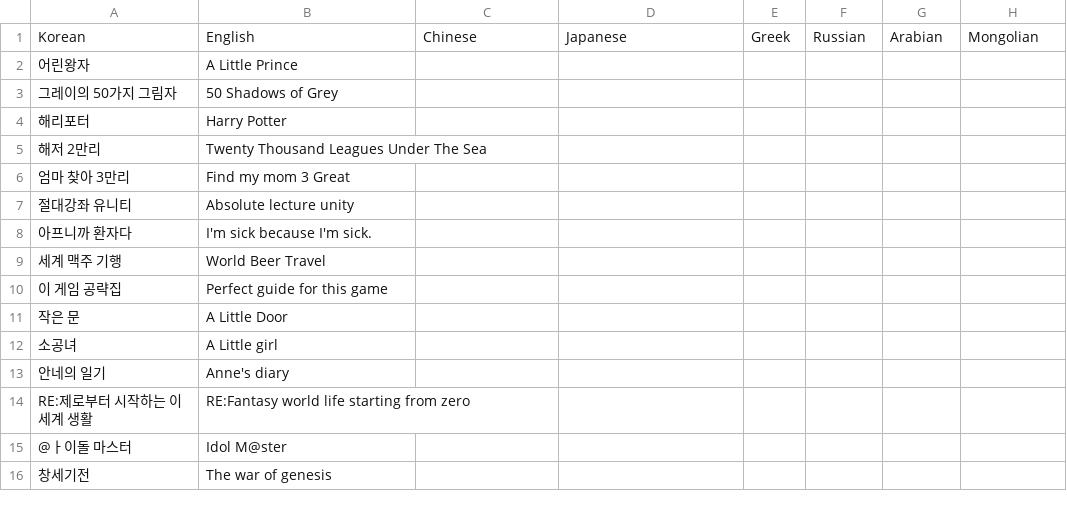
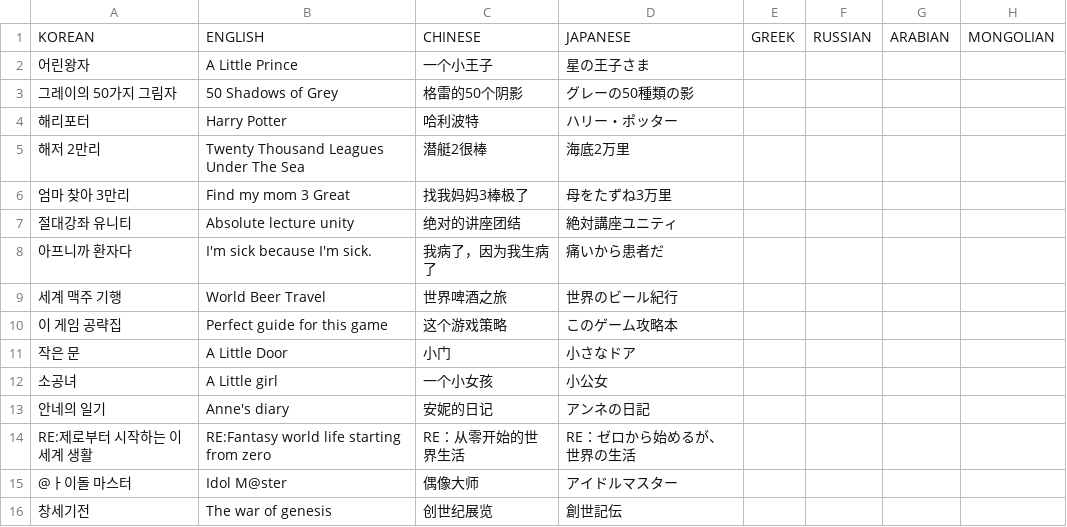
Before and after one commit to KimZipdol/VR_librarian, a CSV file: Assets/resources/LibraryEarthquakeBooksName.csv, drawn as a sheet; only a part is shown; the diff covers the shown part only.

```diff
--- a/Assets/resources/LibraryEarthquakeBooksName.csv
+++ b/Assets/resources/LibraryEarthquakeBooksName.csv
@@ -1,16 +1,16 @@
-Korean,English,Chinese,Japanese,Greek,Russian,Arabian,Mongolian
-어린왕자,A Little Prince,,,,,,
-그레이의 50가지 그림자,50 Shadows of Grey,,,,,,
-해리포터,Harry Potter,,,,,,
-해저 2만리,Twenty Thousand Leagues Under The Sea,,,,,,
-엄마 찾아 3만리,Find my mom 3 Great,,,,,,
-절대강좌 유니티,Absolute lecture unity,,,,,,
-아프니까 환자다,I'm sick because I'm sick.,,,,,,
-세계 맥주 기행,World Beer Travel,,,,,,
-이 게임 공략집,Perfect guide for this game,,,,,,
-작은 문,A Little Door,,,,,,
-소공녀,A Little girl,,,,,,
-안네의 일기,Anne's diary,,,,,,
-RE:제로부터 시작하는 이세계 생활,RE:Fantasy world life starting from zero,,,,,,
-@ㅏ이돌 마스터,Idol M@ster,,,,,,
-창세기전,The war of genesis,,,,,,
+KOREAN,ENGLISH,CHINESE,JAPANESE,GREEK,RUSSIAN,ARABIAN,MONGOLIAN
+어린왕자,A Little Prince,一个小王子,星の王子さま,,,,
+그레이의 50가지 그림자,50 Shadows of Grey,格雷的50个阴影,グレーの50種類の影,,,,
+해리포터,Harry Potter,哈利波特,ハリー・ポッター,,,,
+해저 2만리,Twenty Thousand Leagues Under The Sea,潜艇2很棒,海底2万里,,,,
+엄마 찾아 3만리,Find my mom 3 Great,找我妈妈3棒极了,母をたずね3万里,,,,
+절대강좌 유니티,Absolute lecture unity,绝对的讲座团结,絶対講座ユニティ,,,,
+아프니까 환자다,I'm sick because I'm sick.,我病了，因为我生病了,痛いから患者だ,,,,
+세계 맥주 기행,World Beer Travel,世界啤酒之旅,世界のビール紀行,,,,
+이 게임 공략집,Perfect guide for this game,这个游戏策略,このゲーム攻略本,,,,
+작은 문,A Little Door,小门,小さなドア,,,,
+소공녀,A Little girl,一个小女孩,小公女,,,,
+안네의 일기,Anne's diary,安妮的日记,アンネの日記,,,,
+RE:제로부터 시작하는 이세계 생활,RE:Fantasy world life starting from zero,RE：从零开始的世界生活,RE：ゼロから始めるが、世界の生活,,,,
+@ㅏ이돌 마스터,Idol M@ster,偶像大师,アイドルマスター,,,,
+창세기전,The war of genesis,创世纪展览,創世記伝,,,,
```
Also changed, not shown: 8 added rows and 12 edited cells elsewhere in this file, 8 other files.
